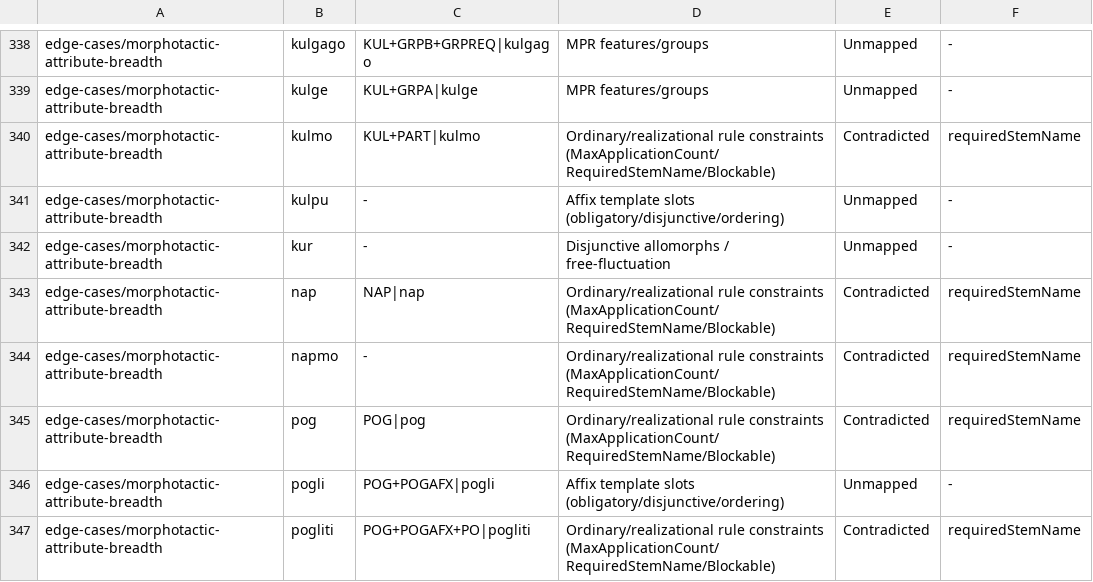
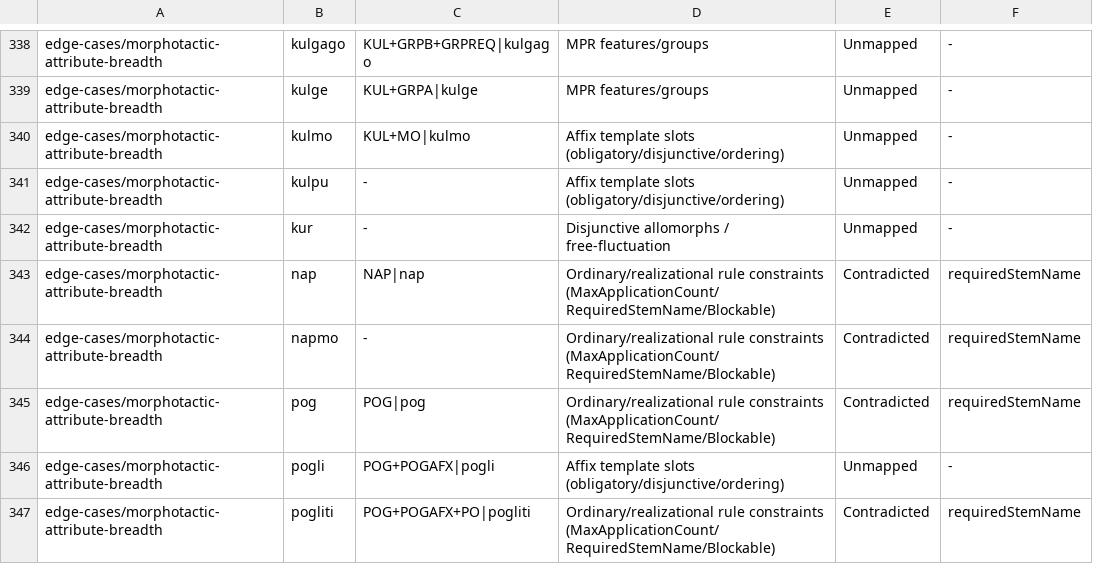
Before and after one commit to sillsdev/machine, a TSV file: conformance/construct-claim-corroboration.tsv, drawn as a sheet; only a part is shown, gaps mark what is left out.

```diff
--- a/conformance/construct-claim-corroboration.tsv
+++ b/conformance/construct-claim-corroboration.tsv
@@ -339,3 +339,3 @@ edge-cases/morphotactic-attribute-breadth	kulgago	KUL+GRPB+GRPREQ|kulgago	MPR fe
 edge-cases/morphotactic-attribute-breadth	kulge	KUL+GRPA|kulge	MPR features/groups	Unmapped	-
-edge-cases/morphotactic-attribute-breadth	kulmo	KUL+PART|kulmo	Ordinary/realizational rule constraints (MaxApplicationCount/RequiredStemName/Blockable)	Contradicted	requiredStemName
+edge-cases/morphotactic-attribute-breadth	kulmo	KUL+MO|kulmo	Affix template slots (obligatory/disjunctive/ordering)	Unmapped	-
 edge-cases/morphotactic-attribute-breadth	kulpu	-	Affix template slots (obligatory/disjunctive/ordering)	Unmapped	-
```
Also changed, not shown: conformance/grammar-coverage-ledger.tsv, conformance/interaction-chains.tsv, 16 other files.
